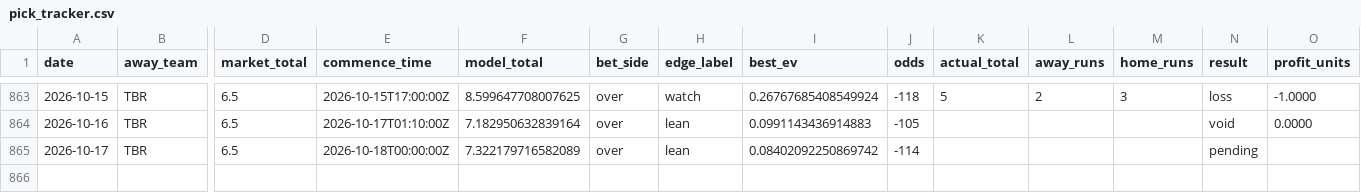
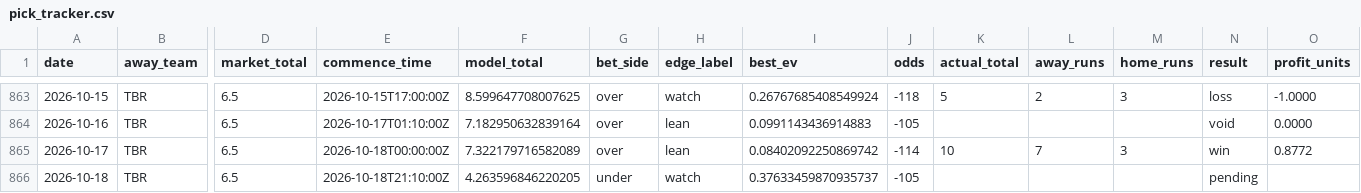
Before and after one commit to Jackstein0/atsrecipts-live-model, a CSV file: atsrecipts-upload-ready/data/processed/pick_tracker.csv, drawn as a sheet; only a part is shown, gaps mark what is left out; rows hold the shown columns only; the diff names each change by its address in the sheet, - before the commit and + after, or states it on an @@ line.

```diff
--- a/atsrecipts-upload-ready/data/processed/pick_tracker.csv
+++ b/atsrecipts-upload-ready/data/processed/pick_tracker.csv
-K865 (actual_total): (empty)
+K865 (actual_total): 10
-L865 (away_runs): (empty)
+L865 (away_runs): 7
-M865 (home_runs): (empty)
+M865 (home_runs): 3
-N865 (result): pending
+N865 (result): win
-O865 (profit_units): (empty)
+O865 (profit_units): 0.8772
+row 866: 2026-10-18 | TBR | 6.5 | 2026-10-18T21:10:00Z | 4.263596846220205 | under | watch | 0.37633459870935737 | -105 |  |  |  | pending
```
Also changed, not shown: atsrecipts-upload-ready/data/processed/historical_games.csv, atsrecipts-upload-ready/data/processed/pick_tracker_model_b.csv, 19 other files.
